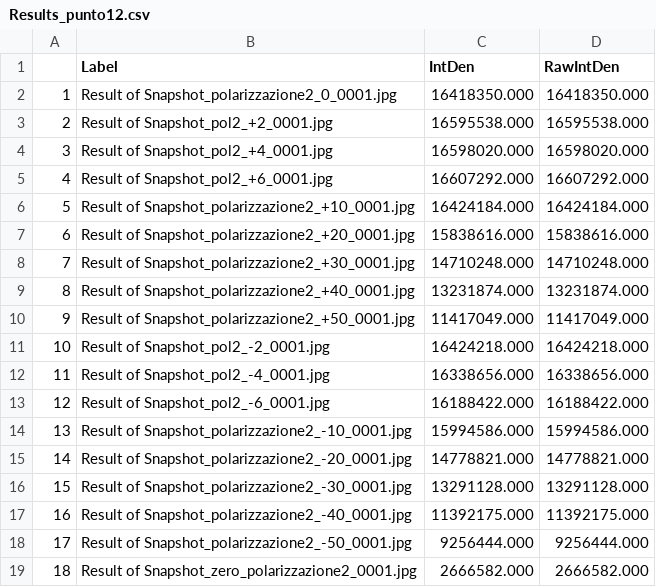
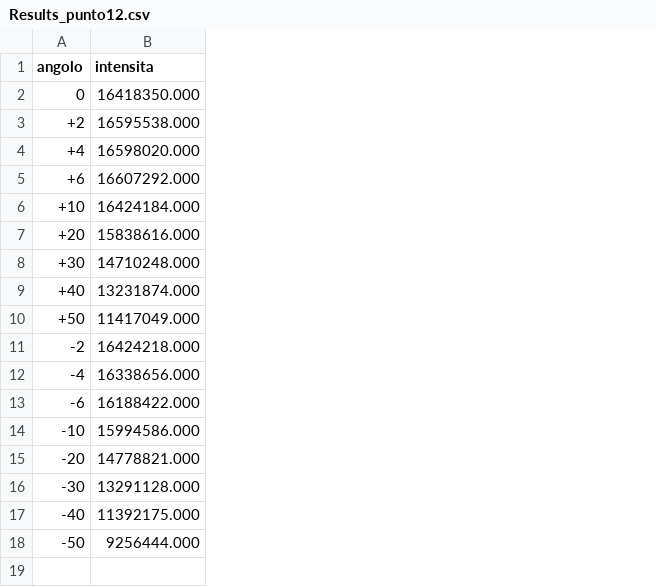
Before and after one commit to nichettg/Codici, a CSV file: 2. Ottica Ondulatoria/Data/Results_punto12.csv, drawn as a sheet; removed rows and columns are numbered as before the commit, all else as after; the diff names each change by its address in the sheet, - before the commit and + after, or states it on an @@ line.

```diff
--- a/2. Ottica Ondulatoria/Data/Results_punto12.csv
+++ b/2. Ottica Ondulatoria/Data/Results_punto12.csv
-column A, rows 2-18: 1 | 2 | 3 | 4 | 5 | 6 | 7 | 8 | 9 | 10 | 11 | 12 | 13 | 14 | 15 | 16 | 17
-column B (Label), rows 2-18: Result of Snapshot_polarizzazione2_0_0001.jpg | Result of Snapshot_pol2_+2_0001.jpg | Result of Snapshot_pol2_+4_0001.jpg | Result of Snapshot_pol2_+6_0001.jpg | Result of Snapshot_polarizzazione2_+10_0001.jpg | Result of Snapshot_polarizzazione2_+20_0001.jpg | Result of Snapshot_polarizzazione2_+30_0001.jpg | Result of Snapshot_polarizzazione2_+40_0001.jpg | Result of Snapshot_polarizzazione2_+50_0001.jpg | Result of Snapshot_pol2_-2_0001.jpg | Result of Snapshot_pol2_-4_0001.jpg | Result of Snapshot_pol2_-6_0001.jpg | Result of Snapshot_polarizzazione2_-10_0001.jpg | Result of Snapshot_polarizzazione2_-20_0001.jpg | Result of Snapshot_polarizzazione2_-30_0001.jpg | Result of Snapshot_polarizzazione2_-40_0001.jpg | Result of Snapshot_polarizzazione2_-50_0001.jpg
-column C (IntDen), rows 2-18: 16418350.000 | 16595538.000 | 16598020.000 | 16607292.000 | 16424184.000 | 15838616.000 | 14710248.000 | 13231874.000 | 11417049.000 | 16424218.000 | 16338656.000 | 16188422.000 | 15994586.000 | 14778821.000 | 13291128.000 | 11392175.000 | 9256444.000
+column A (angolo), rows 2-18: 0 | +2 | +4 | +6 | +10 | +20 | +30 | +40 | +50 | -2 | -4 | -6 | -10 | -20 | -30 | -40 | -50
-B1: RawIntDen
+B1: intensita
-row 19: 18 | Result of Snapshot_zero_polarizzazione2_0001.jpg | 2666582.000 | 2666582.000
```
Also changed, not shown: 2. Ottica Ondulatoria/Data/Results_fenditura.csv, 2. Ottica Ondulatoria/Data/Results_punto9.csv, 21 other files.
